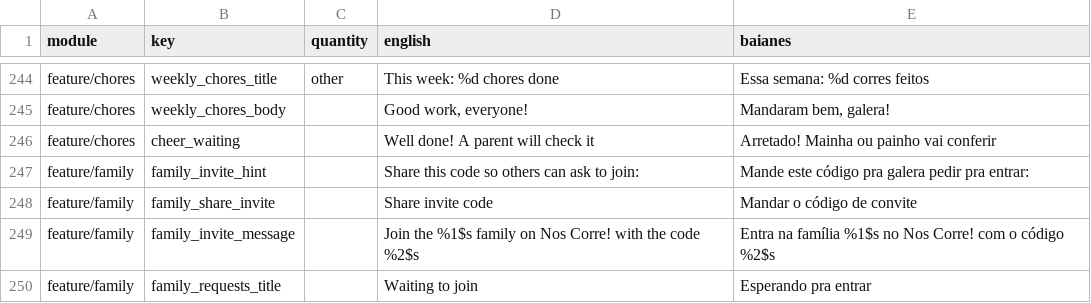
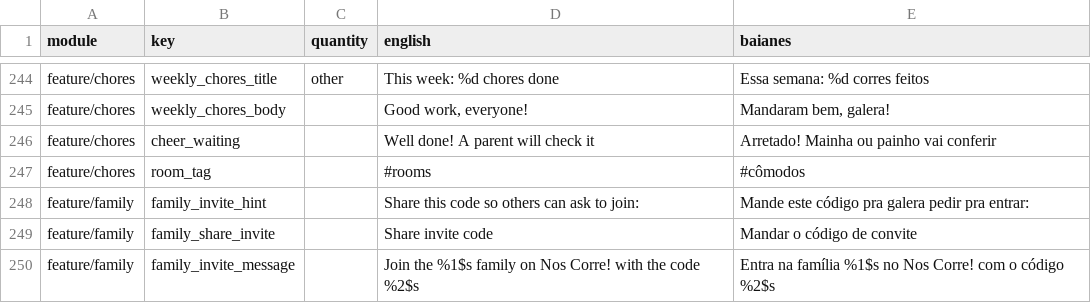
Before and after one commit to ramonvidal/ChoreMe, a CSV file: translations/baianes.csv, drawn as a sheet; only a part is shown, gaps mark what is left out; the shorter side is filled out with more unchanged rows.

```diff
--- a/translations/baianes.csv
+++ b/translations/baianes.csv
@@ -246,2 +246,3 @@ feature/chores,weekly_chores_body,,"Good work, everyone!","Mandaram bem, galera!
 feature/chores,cheer_waiting,,Well done! A parent will check it,Arretado! Mainha ou painho vai conferir
+feature/chores,room_tag,,#rooms,#cômodos
 feature/family,family_invite_hint,,Share this code so others can ask to join:,Mande este código pra galera pedir pra entrar:
```
Also changed, not shown: 4 other files.
